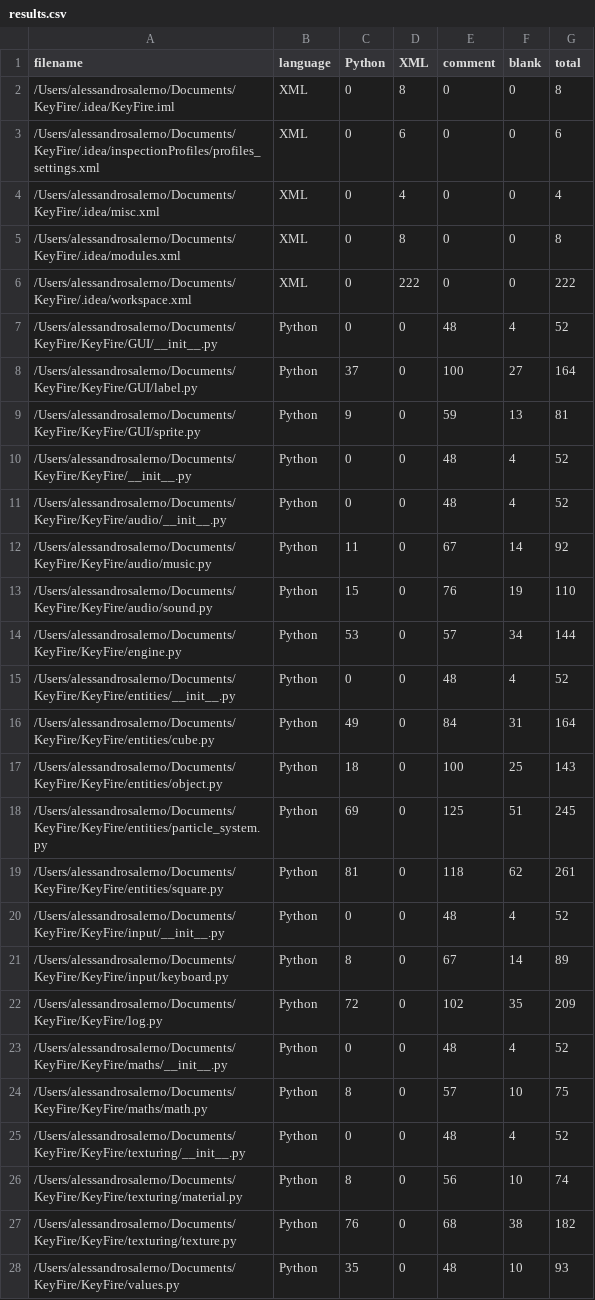
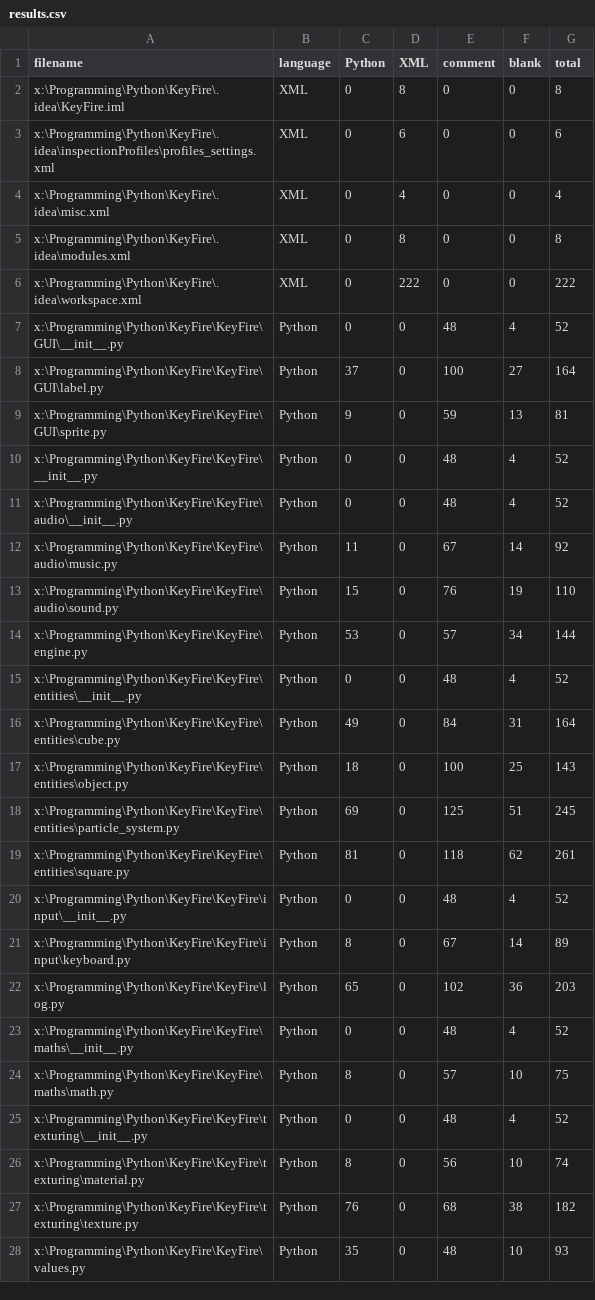
Before and after one commit to Alessandro-Salerno/Capsian-Engine, a CSV file: .VSCodeCounter/results.csv, drawn as a sheet; only a part is shown; the diff covers the shown part only.

```diff
--- a/.VSCodeCounter/results.csv
+++ b/.VSCodeCounter/results.csv
@@ -1,28 +1,28 @@
 "filename", "language", "Python", "XML", "comment", "blank", "total"
-"/Users/alessandrosalerno/Documents/KeyFire/.idea/KeyFire.iml", "XML", 0, 8, 0, 0, 8
-"/Users/alessandrosalerno/Documents/KeyFire/.idea/inspectionProfiles/profiles_settings.xml", "XML", 0, 6, 0, 0, 6
-"/Users/alessandrosalerno/Documents/KeyFire/.idea/misc.xml", "XML", 0, 4, 0, 0, 4
-"/Users/alessandrosalerno/Documents/KeyFire/.idea/modules.xml", "XML", 0, 8, 0, 0, 8
-"/Users/alessandrosalerno/Documents/KeyFire/.idea/workspace.xml", "XML", 0, 222, 0, 0, 222
-"/Users/alessandrosalerno/Documents/KeyFire/KeyFire/GUI/__init__.py", "Python", 0, 0, 48, 4, 52
-"/Users/alessandrosalerno/Documents/KeyFire/KeyFire/GUI/label.py", "Python", 37, 0, 100, 27, 164
-"/Users/alessandrosalerno/Documents/KeyFire/KeyFire/GUI/sprite.py", "Python", 9, 0, 59, 13, 81
-"/Users/alessandrosalerno/Documents/KeyFire/KeyFire/__init__.py", "Python", 0, 0, 48, 4, 52
-"/Users/alessandrosalerno/Documents/KeyFire/KeyFire/audio/__init__.py", "Python", 0, 0, 48, 4, 52
-"/Users/alessandrosalerno/Documents/KeyFire/KeyFire/audio/music.py", "Python", 11, 0, 67, 14, 92
-"/Users/alessandrosalerno/Documents/KeyFire/KeyFire/audio/sound.py", "Python", 15, 0, 76, 19, 110
-"/Users/alessandrosalerno/Documents/KeyFire/KeyFire/engine.py", "Python", 53, 0, 57, 34, 144
-"/Users/alessandrosalerno/Documents/KeyFire/KeyFire/entities/__init__.py", "Python", 0, 0, 48, 4, 52
-"/Users/alessandrosalerno/Documents/KeyFire/KeyFire/entities/cube.py", "Python", 49, 0, 84, 31, 164
-"/Users/alessandrosalerno/Documents/KeyFire/KeyFire/entities/object.py", "Python", 18, 0, 100, 25, 143
-"/Users/alessandrosalerno/Documents/KeyFire/KeyFire/entities/particle_system.py", "Python", 69, 0, 125, 51, 245
-"/Users/alessandrosalerno/Documents/KeyFire/KeyFire/entities/square.py", "Python", 81, 0, 118, 62, 261
-"/Users/alessandrosalerno/Documents/KeyFire/KeyFire/input/__init__.py", "Python", 0, 0, 48, 4, 52
-"/Users/alessandrosalerno/Documents/KeyFire/KeyFire/input/keyboard.py", "Python", 8, 0, 67, 14, 89
-"/Users/alessandrosalerno/Documents/KeyFire/KeyFire/log.py", "Python", 72, 0, 102, 35, 209
-"/Users/alessandrosalerno/Documents/KeyFire/KeyFire/maths/__init__.py", "Python", 0, 0, 48, 4, 52
-"/Users/alessandrosalerno/Documents/KeyFire/KeyFire/maths/math.py", "Python", 8, 0, 57, 10, 75
-"/Users/alessandrosalerno/Documents/KeyFire/KeyFire/texturing/__init__.py", "Python", 0, 0, 48, 4, 52
-"/Users/alessandrosalerno/Documents/KeyFire/KeyFire/texturing/material.py", "Python", 8, 0, 56, 10, 74
-"/Users/alessandrosalerno/Documents/KeyFire/KeyFire/texturing/texture.py", "Python", 76, 0, 68, 38, 182
-"/Users/alessandrosalerno/Documents/KeyFire/KeyFire/values.py", "Python", 35, 0, 48, 10, 93
+"x:\Programming\Python\KeyFire\.idea\KeyFire.iml", "XML", 0, 8, 0, 0, 8
+"x:\Programming\Python\KeyFire\.idea\inspectionProfiles\profiles_settings.xml", "XML", 0, 6, 0, 0, 6
+"x:\Programming\Python\KeyFire\.idea\misc.xml", "XML", 0, 4, 0, 0, 4
+"x:\Programming\Python\KeyFire\.idea\modules.xml", "XML", 0, 8, 0, 0, 8
+"x:\Programming\Python\KeyFire\.idea\workspace.xml", "XML", 0, 222, 0, 0, 222
+"x:\Programming\Python\KeyFire\KeyFire\GUI\__init__.py", "Python", 0, 0, 48, 4, 52
+"x:\Programming\Python\KeyFire\KeyFire\GUI\label.py", "Python", 37, 0, 100, 27, 164
+"x:\Programming\Python\KeyFire\KeyFire\GUI\sprite.py", "Python", 9, 0, 59, 13, 81
+"x:\Programming\Python\KeyFire\KeyFire\__init__.py", "Python", 0, 0, 48, 4, 52
+"x:\Programming\Python\KeyFire\KeyFire\audio\__init__.py", "Python", 0, 0, 48, 4, 52
+"x:\Programming\Python\KeyFire\KeyFire\audio\music.py", "Python", 11, 0, 67, 14, 92
+"x:\Programming\Python\KeyFire\KeyFire\audio\sound.py", "Python", 15, 0, 76, 19, 110
+"x:\Programming\Python\KeyFire\KeyFire\engine.py", "Python", 53, 0, 57, 34, 144
+"x:\Programming\Python\KeyFire\KeyFire\entities\__init__.py", "Python", 0, 0, 48, 4, 52
+"x:\Programming\Python\KeyFire\KeyFire\entities\cube.py", "Python", 49, 0, 84, 31, 164
+"x:\Programming\Python\KeyFire\KeyFire\entities\object.py", "Python", 18, 0, 100, 25, 143
+"x:\Programming\Python\KeyFire\KeyFire\entities\particle_system.py", "Python", 69, 0, 125, 51, 245
+"x:\Programming\Python\KeyFire\KeyFire\entities\square.py", "Python", 81, 0, 118, 62, 261
+"x:\Programming\Python\KeyFire\KeyFire\input\__init__.py", "Python", 0, 0, 48, 4, 52
+"x:\Programming\Python\KeyFire\KeyFire\input\keyboard.py", "Python", 8, 0, 67, 14, 89
+"x:\Programming\Python\KeyFire\KeyFire\log.py", "Python", 65, 0, 102, 36, 203
+"x:\Programming\Python\KeyFire\KeyFire\maths\__init__.py", "Python", 0, 0, 48, 4, 52
+"x:\Programming\Python\KeyFire\KeyFire\maths\math.py", "Python", 8, 0, 57, 10, 75
+"x:\Programming\Python\KeyFire\KeyFire\texturing\__init__.py", "Python", 0, 0, 48, 4, 52
+"x:\Programming\Python\KeyFire\KeyFire\texturing\material.py", "Python", 8, 0, 56, 10, 74
+"x:\Programming\Python\KeyFire\KeyFire\texturing\texture.py", "Python", 76, 0, 68, 38, 182
+"x:\Programming\Python\KeyFire\KeyFire\values.py", "Python", 35, 0, 48, 10, 93
```
Also changed, not shown: 3 added rows, 2 removed rows and 18 edited cells elsewhere in this file, 7 other files.
